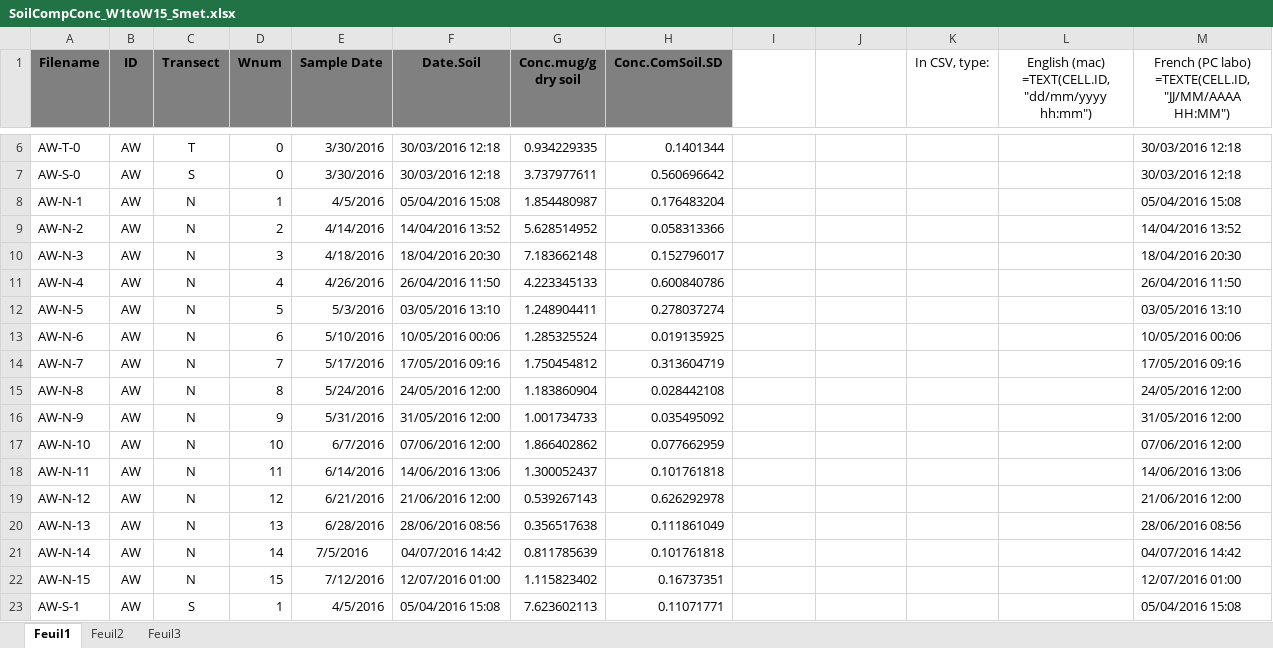
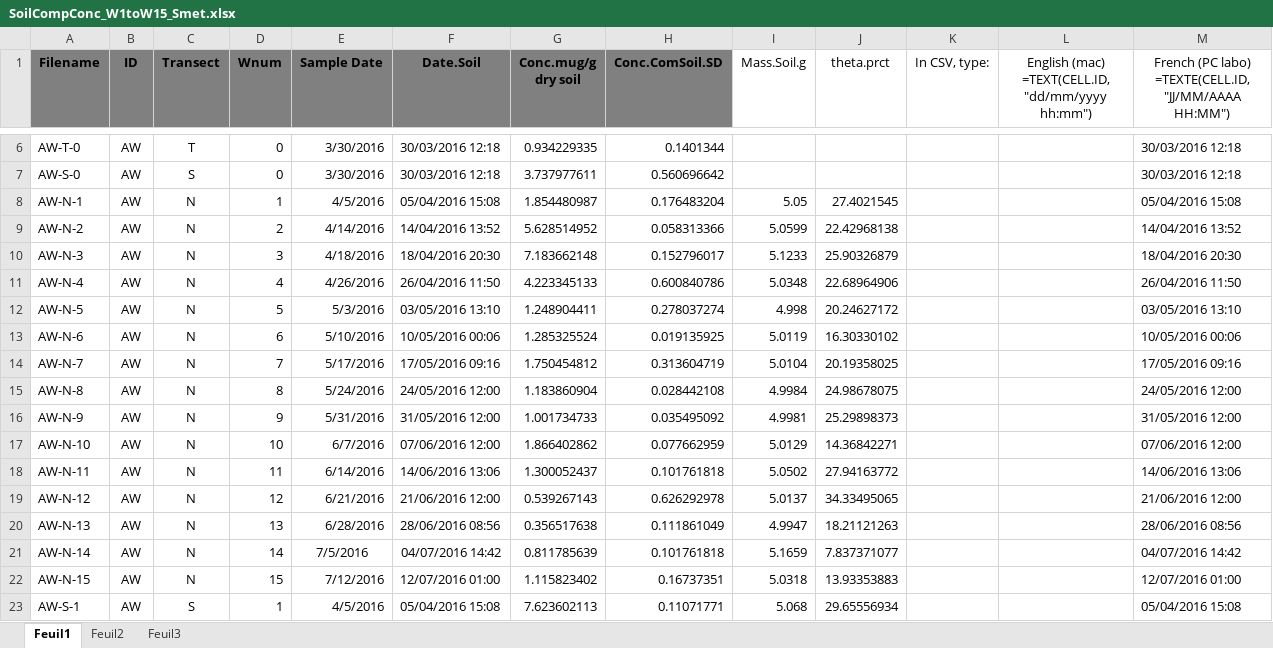
Before and after one commit to DayTimeChunks/HydrologicalMonitoring, an Excel workbook: Data/Lab-linked/SoilCompConc_W1toW15_Smet.xlsx, sheet Feuil1, drawn as a sheet; only a part is shown, gaps mark what is left out; values as stored, in another font and other column widths than the file's, no borders; the diff covers the shown part only; the diff names each change by its address in the sheet, - before the commit and + after, or states it on an @@ line.

```diff
--- a/Data/Lab-linked/SoilCompConc_W1toW15_Smet.xlsx (sheet Feuil1)
+++ b/Data/Lab-linked/SoilCompConc_W1toW15_Smet.xlsx (sheet Feuil1)
-I1: (empty)
+I1: Mass.Soil.g
-J1: (empty)
+J1: theta.prct
-I8 (Mass.Soil.g): (empty)
+I8 (Mass.Soil.g): 5.05
-J8 (theta.prct): (empty)
+J8 (theta.prct): 27.4021545
-I9 (Mass.Soil.g): (empty)
+I9 (Mass.Soil.g): 5.0599
-J9 (theta.prct): (empty)
+J9 (theta.prct): 22.42968138
-I10 (Mass.Soil.g): (empty)
+I10 (Mass.Soil.g): 5.1233
-J10 (theta.prct): (empty)
+J10 (theta.prct): 25.90326879
-I11 (Mass.Soil.g): (empty)
+I11 (Mass.Soil.g): 5.0348
-J11 (theta.prct): (empty)
+J11 (theta.prct): 22.68964906
-I12 (Mass.Soil.g): (empty)
+I12 (Mass.Soil.g): 4.998
-J12 (theta.prct): (empty)
+J12 (theta.prct): 20.24627172
-I13 (Mass.Soil.g): (empty)
+I13 (Mass.Soil.g): 5.0119
-J13 (theta.prct): (empty)
+J13 (theta.prct): 16.30330102
-I14 (Mass.Soil.g): (empty)
+I14 (Mass.Soil.g): 5.0104
-J14 (theta.prct): (empty)
+J14 (theta.prct): 20.19358025
-I15 (Mass.Soil.g): (empty)
+I15 (Mass.Soil.g): 4.9984
-J15 (theta.prct): (empty)
+J15 (theta.prct): 24.98678075
-I16 (Mass.Soil.g): (empty)
+I16 (Mass.Soil.g): 4.9981
-J16 (theta.prct): (empty)
+J16 (theta.prct): 25.29898373
-I17 (Mass.Soil.g): (empty)
+I17 (Mass.Soil.g): 5.0129
-J17 (theta.prct): (empty)
+J17 (theta.prct): 14.36842271
-I18 (Mass.Soil.g): (empty)
+I18 (Mass.Soil.g): 5.0502
-J18 (theta.prct): (empty)
+J18 (theta.prct): 27.94163772
-I19 (Mass.Soil.g): (empty)
+I19 (Mass.Soil.g): 5.0137
-J19 (theta.prct): (empty)
+J19 (theta.prct): 34.33495065
-I20 (Mass.Soil.g): (empty)
+I20 (Mass.Soil.g): 4.9947
-J20 (theta.prct): (empty)
+J20 (theta.prct): 18.21121263
-I21 (Mass.Soil.g): (empty)
+I21 (Mass.Soil.g): 5.1659
-J21 (theta.prct): (empty)
+J21 (theta.prct): 7.837371077
-I22 (Mass.Soil.g): (empty)
+I22 (Mass.Soil.g): 5.0318
-J22 (theta.prct): (empty)
+J22 (theta.prct): 13.93353883
-I23 (Mass.Soil.g): (empty)
+I23 (Mass.Soil.g): 5.068
-J23 (theta.prct): (empty)
+J23 (theta.prct): 29.65556934
```
Also changed, not shown: 58 edited cells elsewhere in this sheet, Data/Lab-linked/EnrichmentExp.xlsx, 22 other files.
